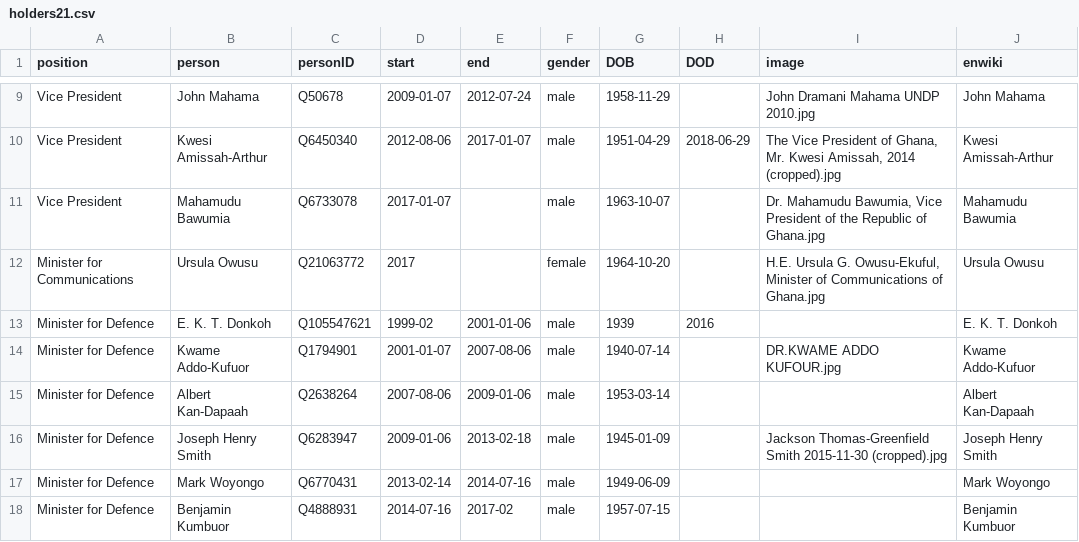
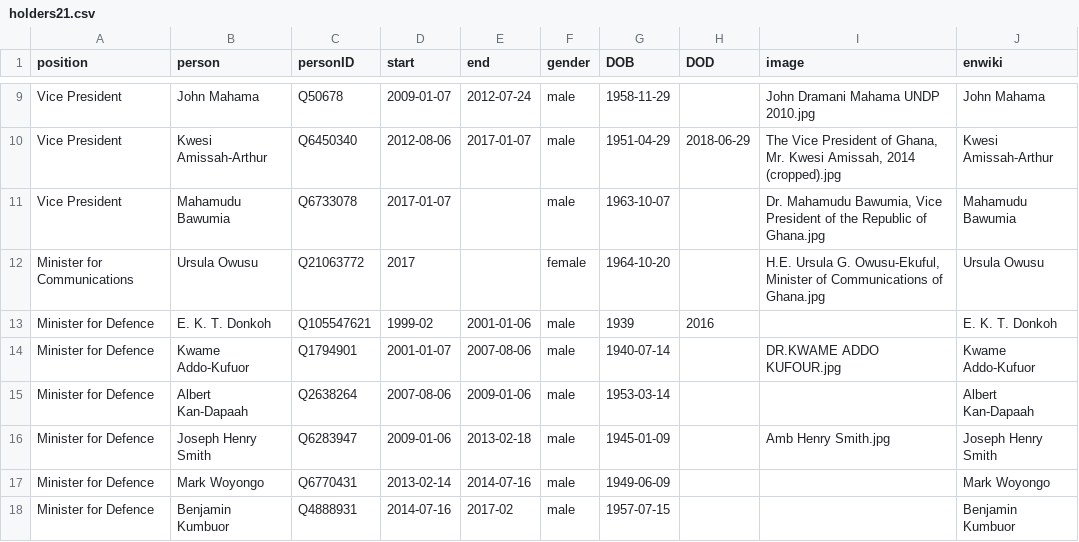
Before and after one commit to every-politician-scrapers/ghana-ministers, a CSV file: html/holders21.csv, drawn as a sheet; only a part is shown, gaps mark what is left out.

Commit message:
PCB update

```diff
--- a/html/holders21.csv
+++ b/html/holders21.csv
@@ -15,3 +15,3 @@ Minister for Defence,Kwame Addo-Kufuor,Q1794901,2001-01-07,2007-08-06,male,1940-
 Minister for Defence,Albert Kan-Dapaah,Q2638264,2007-08-06,2009-01-06,male,1953-03-14,,,Albert Kan-Dapaah
-Minister for Defence,Joseph Henry Smith,Q6283947,2009-01-06,2013-02-18,male,1945-01-09,,Jackson Thomas-Greenfield Smith 2015-11-30 (cropped).jpg,Joseph Henry Smith
+Minister for Defence,Joseph Henry Smith,Q6283947,2009-01-06,2013-02-18,male,1945-01-09,,Amb Henry Smith.jpg,Joseph Henry Smith
 Minister for Defence,Mark Woyongo,Q6770431,2013-02-14,2014-07-16,male,1949-06-09,,,Mark Woyongo
```
